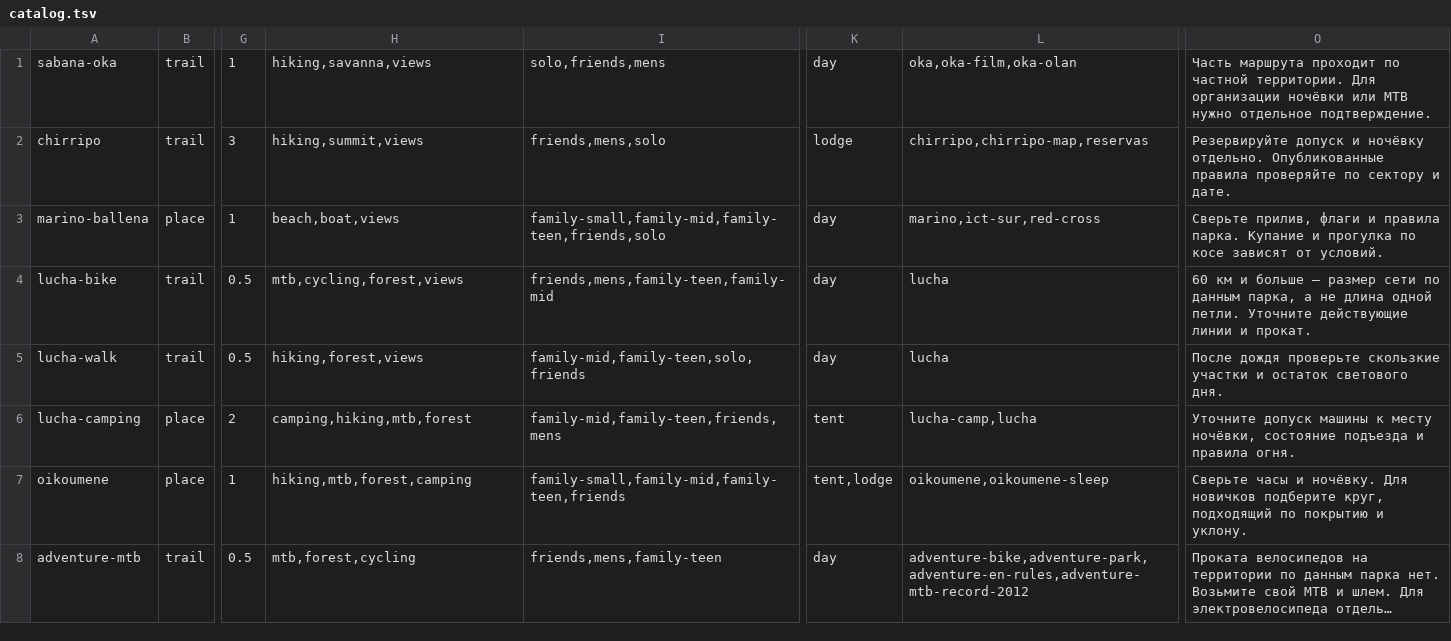
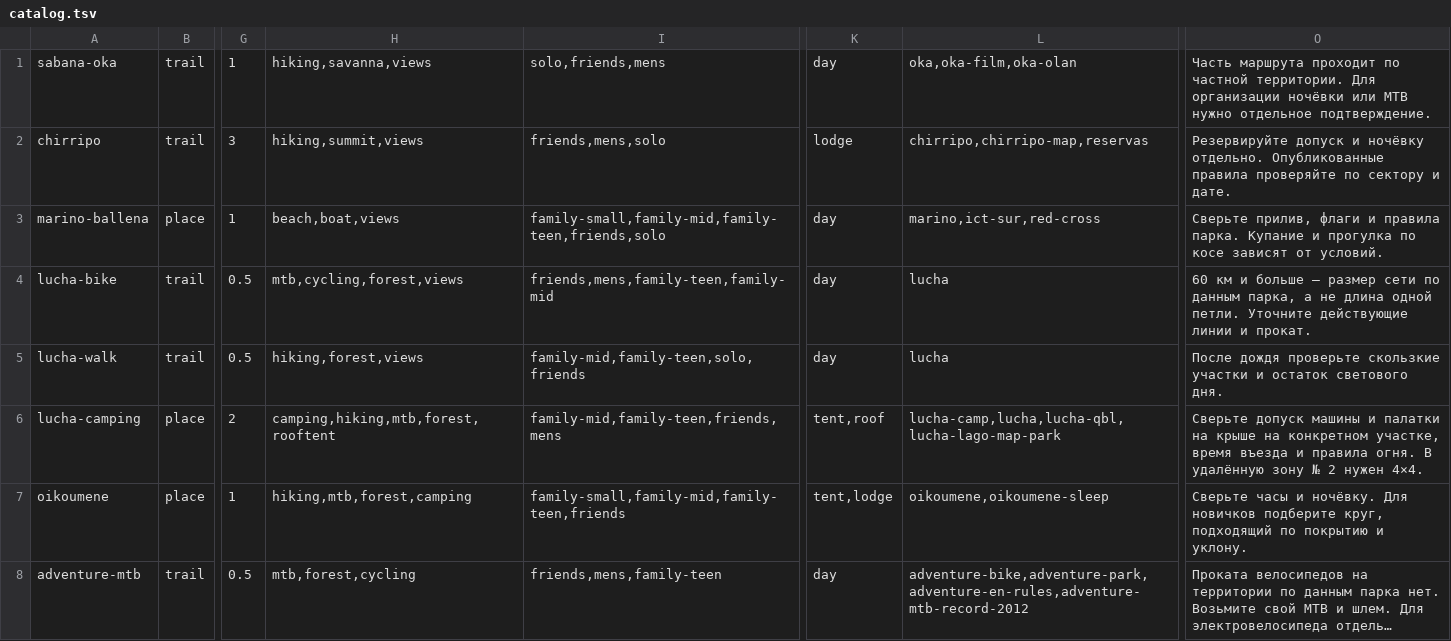
Before and after one commit to Paldd/costa-rica-travel-atlas, a TSV file: data/catalog.tsv, drawn as a sheet; only a part is shown, gaps mark what is left out; long unchanged cells end in …; the diff names each change by its address in the sheet, - before the commit and + after, or states it on an @@ line.

```diff
--- a/data/catalog.tsv
+++ b/data/catalog.tsv
-H6: camping,hiking,mtb,forest
+H6: camping,hiking,mtb,forest,rooftent
-K6: tent
+K6: tent,roof
-L6: lucha-camp,lucha
+L6: lucha-camp,lucha,lucha-qbl,lucha-lago-map-park
-O6: Уточните допуск машины к месту ночёвки, состояние подъезда и правила огня.
+O6: Сверьте допуск машины и палатки на крыше на конкретном участке, время въезда и правила огня. В удалённую зону № 2 нужен 4×4.
```
Also changed, not shown: data/checks.tsv, data/map-points.tsv, 36 other files.
